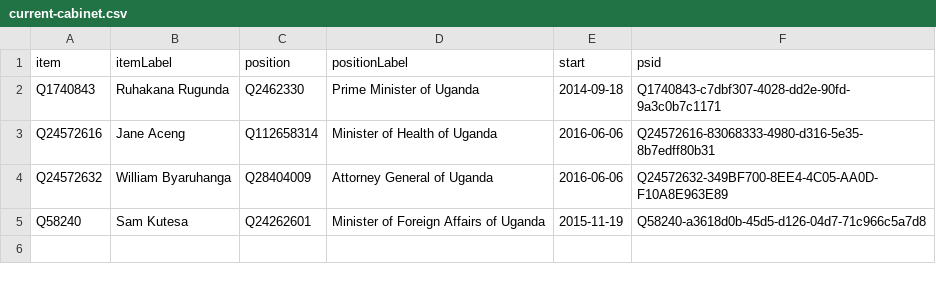
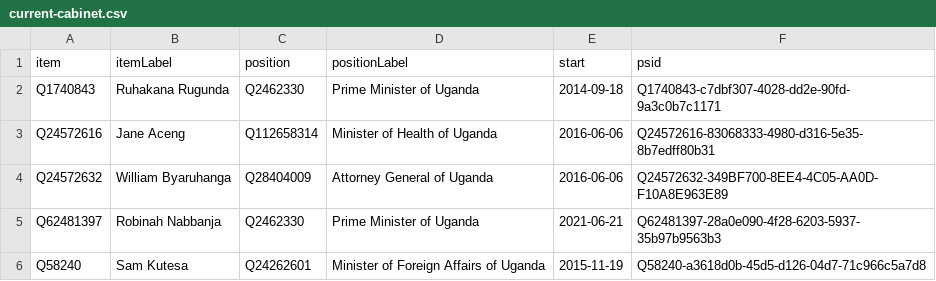
Before and after one commit to every-politician-scrapers/uganda-ministers, a CSV file: wikidata/results/current-cabinet.csv, drawn as a sheet; the diff names each change by its address in the sheet, - before the commit and + after, or states it on an @@ line.

Commit message:
Run SPARQL queries

```diff
--- a/wikidata/results/current-cabinet.csv
+++ b/wikidata/results/current-cabinet.csv
+row 5: Q62481397 | Robinah Nabbanja | Q2462330 | Prime Minister of Uganda | 2021-06-21 | Q62481397-28a0e090-4f28-6203-5937-35b97b9563b3
```
